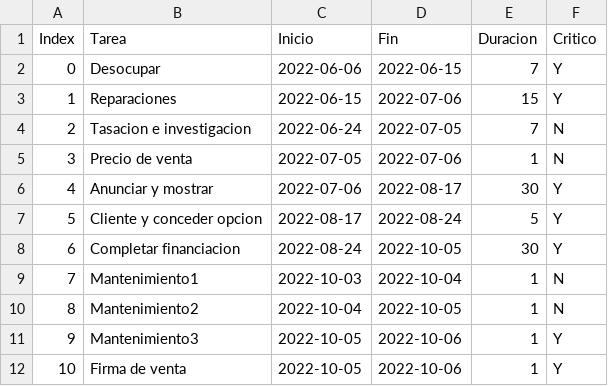
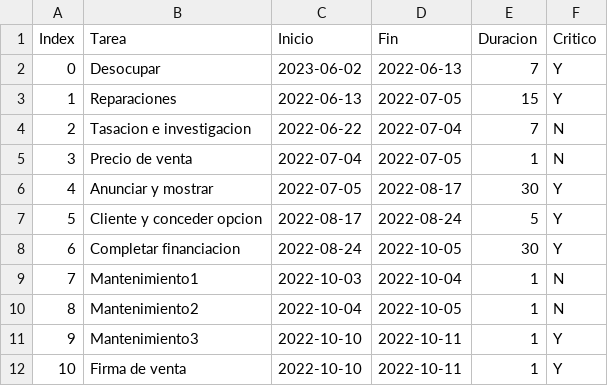
Before and after one commit to rojasalexander/AdministradorProyectosFacultad, a CSV file: data.csv, drawn as a sheet.

```diff
--- a/data.csv
+++ b/data.csv
@@ -1,7 +1,7 @@
 Index,Tarea,Inicio,Fin,Duracion,Critico
-0,Desocupar,2022-06-06,2022-06-15,7,Y
-1,Reparaciones,2022-06-15,2022-07-06,15,Y
-2,Tasacion e investigacion,2022-06-24,2022-07-05,7,N
-3,Precio de venta,2022-07-05,2022-07-06,1,N
-4,Anunciar y mostrar,2022-07-06,2022-08-17,30,Y
+0,Desocupar,2023-06-02,2022-06-13,7,Y
+1,Reparaciones,2022-06-13,2022-07-05,15,Y
+2,Tasacion e investigacion,2022-06-22,2022-07-04,7,N
+3,Precio de venta,2022-07-04,2022-07-05,1,N
+4,Anunciar y mostrar,2022-07-05,2022-08-17,30,Y
 5,Cliente y conceder opcion,2022-08-17,2022-08-24,5,Y
@@ -10,3 +10,3 @@ Index,Tarea,Inicio,Fin,Duracion,Critico
 8,Mantenimiento2,2022-10-04,2022-10-05,1,N
-9,Mantenimiento3,2022-10-05,2022-10-06,1,Y
-10,Firma de venta,2022-10-05,2022-10-06,1,Y
+9,Mantenimiento3,2022-10-10,2022-10-11,1,Y
+10,Firma de venta,2022-10-10,2022-10-11,1,Y
```
Also changed, not shown: 5 other files.
